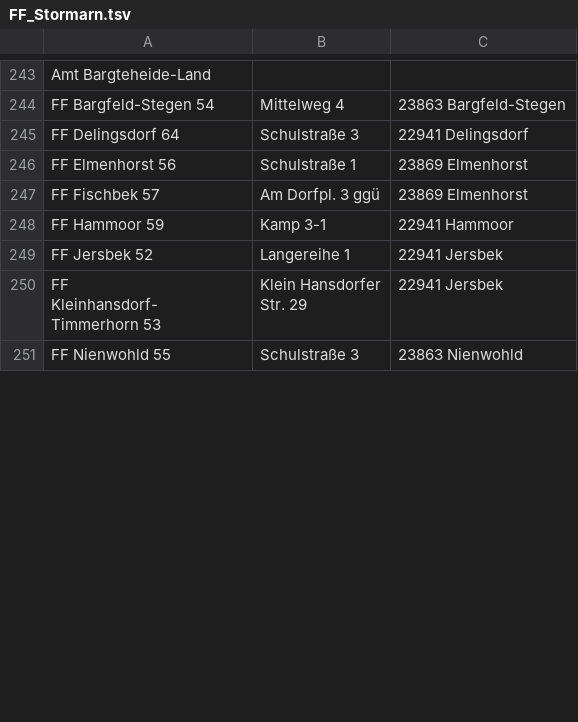
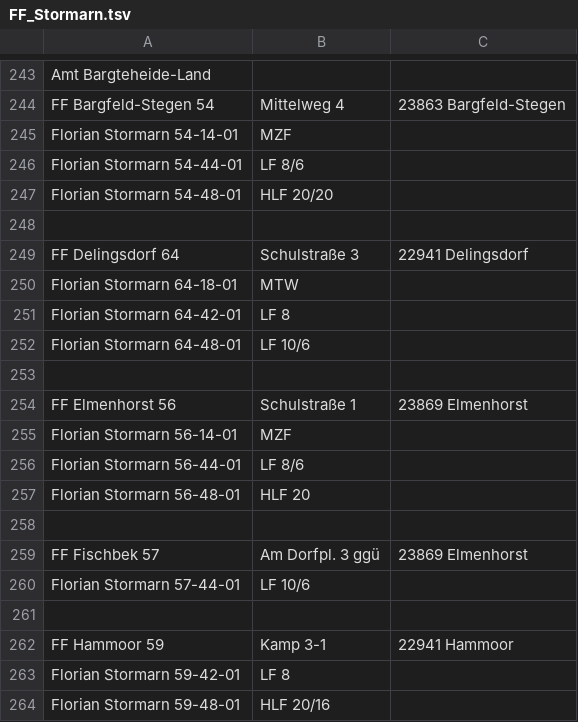
Before and after one commit to mnai/LSS-Fahrzeuglisten, a TSV file: Schleswig-Holstein/Stormarn (OD)/FF_Stormarn.tsv, drawn as a sheet; only a part is shown, gaps mark what is left out; the shorter side is filled out with more unchanged rows; the diff covers the shown part only; the diff names each change by its address in the sheet, - before the commit and + after, or states it on an @@ line.

Commit message:
SH > OD > FF Amt Bargteheide Land

```diff
--- a/Schleswig-Holstein/Stormarn (OD)/FF_Stormarn.tsv
+++ b/Schleswig-Holstein/Stormarn (OD)/FF_Stormarn.tsv
+row 245: Florian Stormarn 54-14-01 | MZF
+row 246: Florian Stormarn 54-44-01 | LF 8/6
+row 247: Florian Stormarn 54-48-01 | HLF 20/20
+row 248: (empty)
+row 250: Florian Stormarn 64-18-01 | MTW
+row 251: Florian Stormarn 64-42-01 | LF 8
+row 252: Florian Stormarn 64-48-01 | LF 10/6
+row 253: (empty)
+row 255: Florian Stormarn 56-14-01 | MZF
+row 256: Florian Stormarn 56-44-01 | LF 8/6
+row 257: Florian Stormarn 56-48-01 | HLF 20
+row 258: (empty)
+row 260: Florian Stormarn 57-44-01 | LF 10/6
+row 261: (empty)
+row 263: Florian Stormarn 59-42-01 | LF 8
+row 264: Florian Stormarn 59-48-01 | HLF 20/16
```
Also changed, not shown: 15 added rows and 2 edited cells elsewhere in this file.
